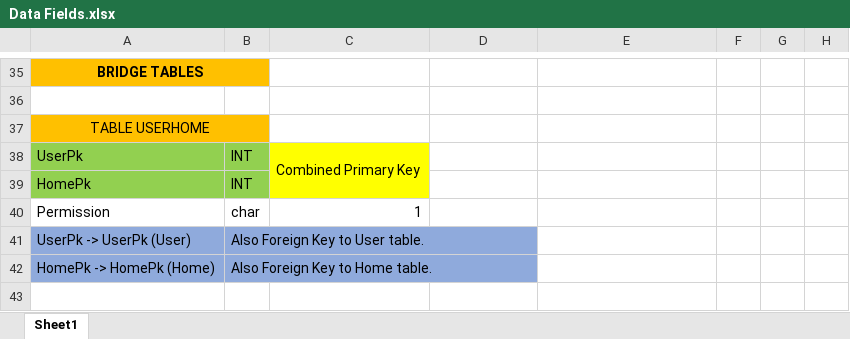
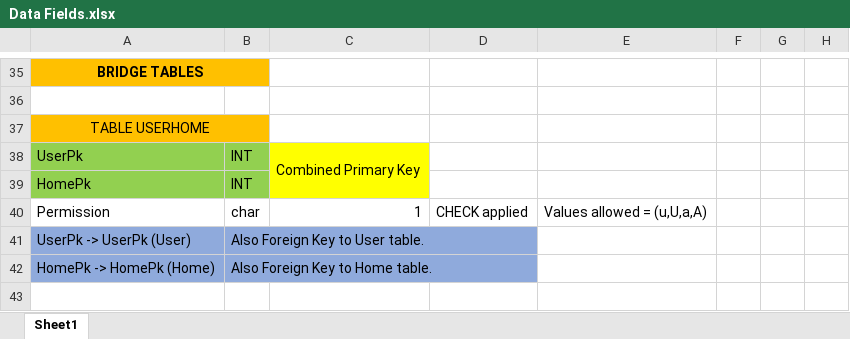
Before and after one commit to SahibArora/Home-Sweet-Home, an Excel workbook: Data Fields.xlsx, sheet Sheet1, drawn as a sheet; only a part is shown, gaps mark what is left out; values as stored, in another font and other column widths than the file's, no borders; table styles not drawn; the diff names each change by its address in the sheet, - before the commit and + after, or states it on an @@ line.

```diff
--- a/Data Fields.xlsx (sheet Sheet1)
+++ b/Data Fields.xlsx (sheet Sheet1)
-D40: (empty)
+D40: CHECK applied
-E40: (empty)
+E40: Values allowed = (u,U,a,A)
```
Also changed, not shown: 4 other files.
